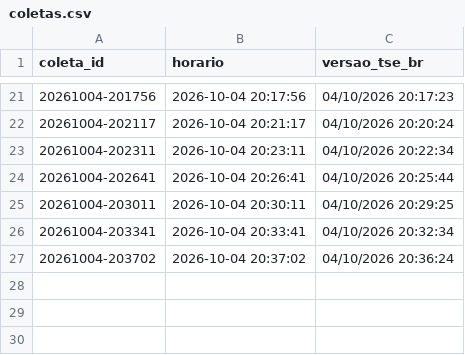
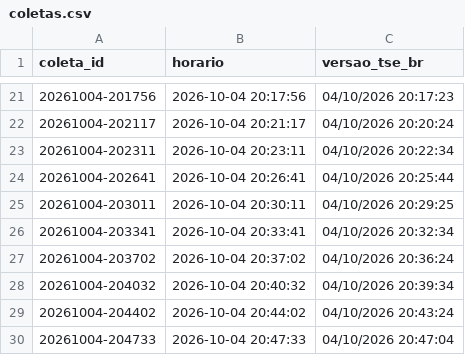
Before and after one commit to arrualuiz/apuracao-eleicoes-2026, a CSV file: dados/export/coletas.csv, drawn as a sheet; only a part is shown, gaps mark what is left out.

Commit message:
Dados: coletas até 20:47

```diff
--- a/dados/export/coletas.csv
+++ b/dados/export/coletas.csv
@@ -27 +27,4 @@
 20261004-203702,2026-10-04 20:37:02,04/10/2026 20:36:24
+20261004-204032,2026-10-04 20:40:32,04/10/2026 20:39:34
+20261004-204402,2026-10-04 20:44:02,04/10/2026 20:43:24
+20261004-204733,2026-10-04 20:47:33,04/10/2026 20:47:04
```
Also changed, not shown: dados/estados.csv, dados/export/nacional.csv, 7 other files.
